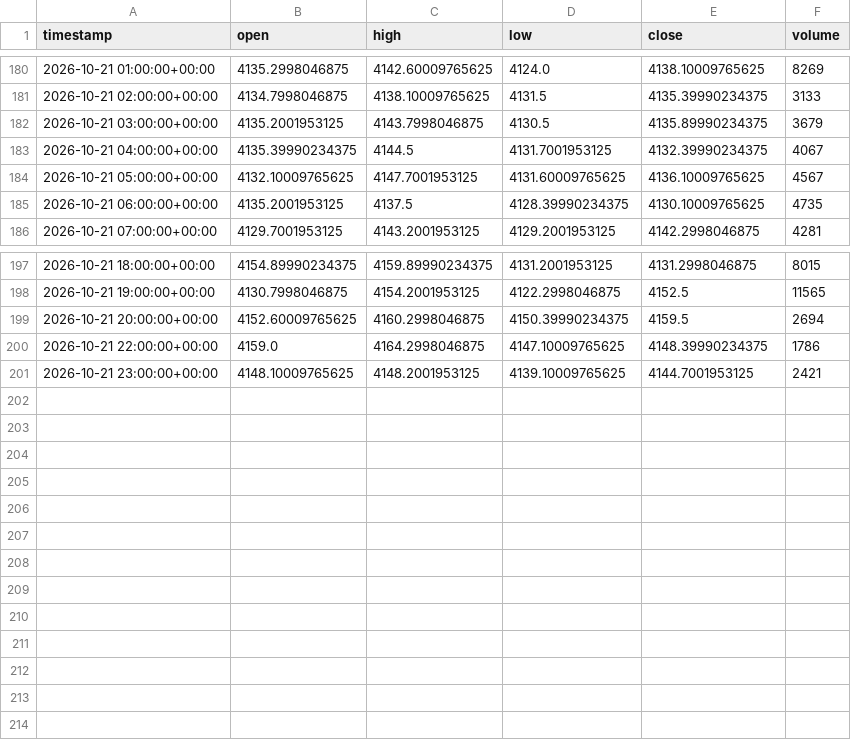
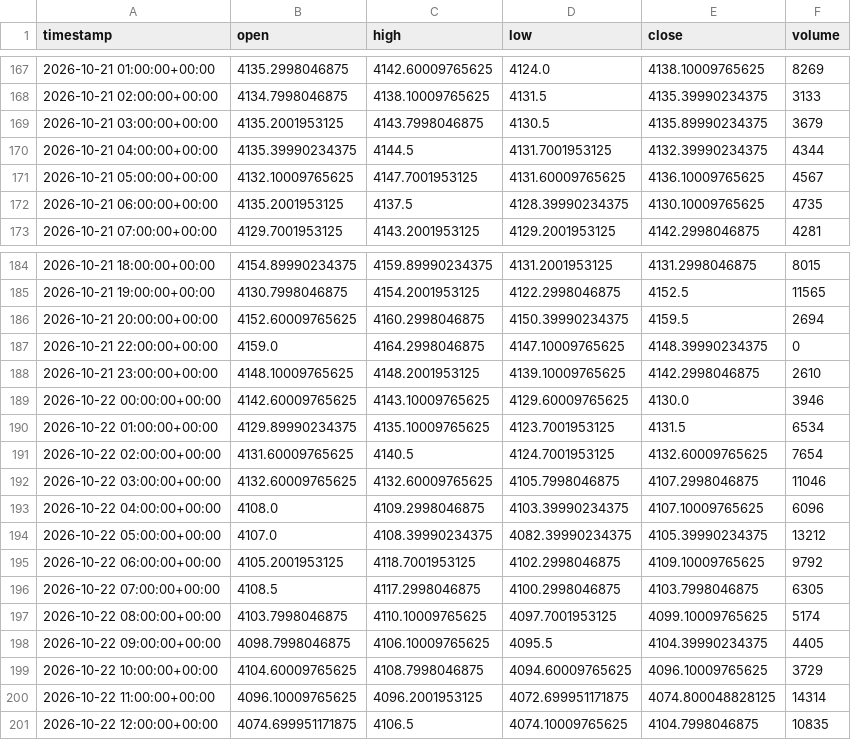
Before and after one commit to maraky122/mesa-brooks, a CSV file: data/ohlc/GCF_1h.csv, drawn as a sheet; only a part is shown, gaps mark what is left out; the diff covers the shown part only.

```diff
--- a/data/ohlc/GCF_1h.csv
+++ b/data/ohlc/GCF_1h.csv
@@ -182,3 +169,3 @@ timestamp,open,high,low,close,volume
 2026-10-21 03:00:00+00:00,4135.2001953125,4143.7998046875,4130.5,4135.89990234375,3679
-2026-10-21 04:00:00+00:00,4135.39990234375,4144.5,4131.7001953125,4132.39990234375,4067
+2026-10-21 04:00:00+00:00,4135.39990234375,4144.5,4131.7001953125,4132.39990234375,4344
 2026-10-21 05:00:00+00:00,4132.10009765625,4147.7001953125,4131.60009765625,4136.10009765625,4567
@@ -199,3 +186,16 @@ timestamp,open,high,low,close,volume
 2026-10-21 20:00:00+00:00,4152.60009765625,4160.2998046875,4150.39990234375,4159.5,2694
-2026-10-21 22:00:00+00:00,4159.0,4164.2998046875,4147.10009765625,4148.39990234375,1786
-2026-10-21 23:00:00+00:00,4148.10009765625,4148.2001953125,4139.10009765625,4144.7001953125,2421
+2026-10-21 22:00:00+00:00,4159.0,4164.2998046875,4147.10009765625,4148.39990234375,0
+2026-10-21 23:00:00+00:00,4148.10009765625,4148.2001953125,4139.10009765625,4142.2998046875,2610
+2026-10-22 00:00:00+00:00,4142.60009765625,4143.10009765625,4129.60009765625,4130.0,3946
+2026-10-22 01:00:00+00:00,4129.89990234375,4135.10009765625,4123.7001953125,4131.5,6534
+2026-10-22 02:00:00+00:00,4131.60009765625,4140.5,4124.7001953125,4132.60009765625,7654
+2026-10-22 03:00:00+00:00,4132.60009765625,4132.60009765625,4105.7998046875,4107.2998046875,11046
+2026-10-22 04:00:00+00:00,4108.0,4109.2998046875,4103.39990234375,4107.10009765625,6096
+2026-10-22 05:00:00+00:00,4107.0,4108.39990234375,4082.39990234375,4105.39990234375,13212
+2026-10-22 06:00:00+00:00,4105.2001953125,4118.7001953125,4102.2998046875,4109.10009765625,9792
+2026-10-22 07:00:00+00:00,4108.5,4117.2998046875,4100.2998046875,4103.7998046875,6305
+2026-10-22 08:00:00+00:00,4103.7998046875,4110.10009765625,4097.7001953125,4099.10009765625,5174
+2026-10-22 09:00:00+00:00,4098.7998046875,4106.10009765625,4095.5,4104.39990234375,4405
+2026-10-22 10:00:00+00:00,4104.60009765625,4108.7998046875,4094.60009765625,4096.10009765625,3729
+2026-10-22 11:00:00+00:00,4096.10009765625,4096.2001953125,4072.699951171875,4074.800048828125,14314
+2026-10-22 12:00:00+00:00,4074.699951171875,4106.5,4074.10009765625,4104.7998046875,10835
```
Also changed, not shown: 13 removed rows elsewhere in this file, data/ohlc/CLF_1h.csv, data/ohlc/GCF_4h.csv, 26 other files.
